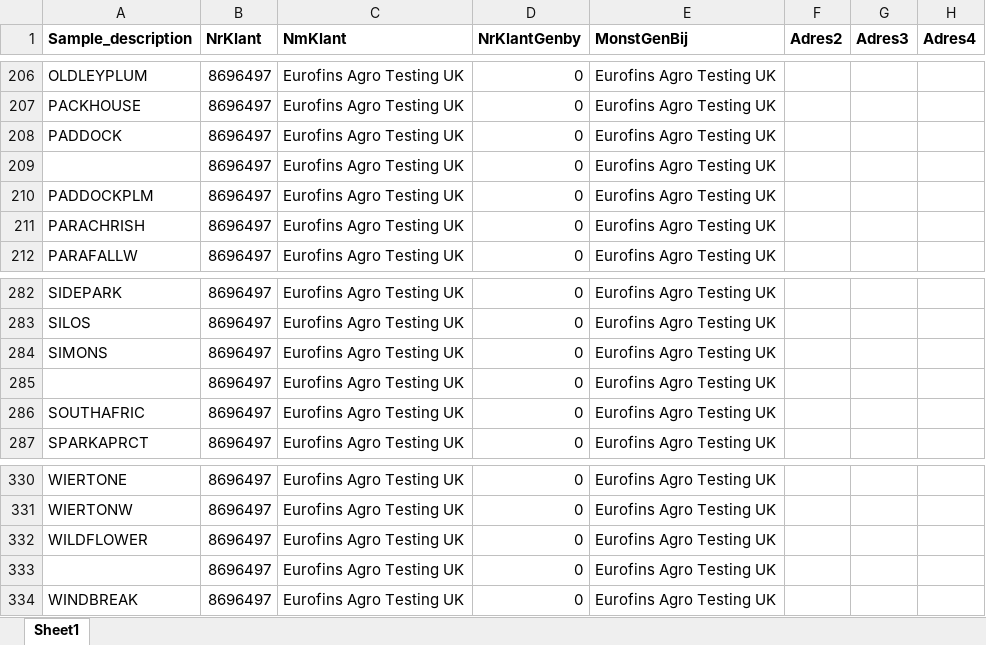
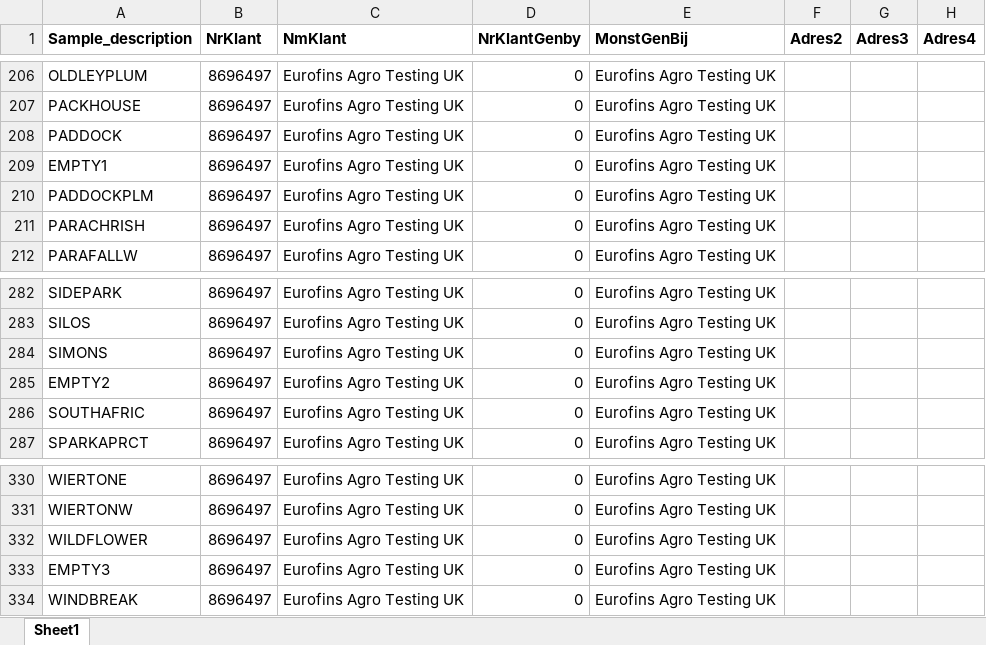
Before and after one commit to prycey77/soil-domain-service, an Excel workbook: src/lib/test.xlsx, sheet Sheet1, drawn as a sheet; only a part is shown, gaps mark what is left out; values as stored, in another font and other column widths than the file's, no borders; the diff names each change by its address in the sheet, - before the commit and + after, or states it on an @@ line.

```diff
--- a/src/lib/test.xlsx (sheet Sheet1)
+++ b/src/lib/test.xlsx (sheet Sheet1)
-A209 (Sample_description): (empty)
+A209 (Sample_description): EMPTY1
-A285 (Sample_description): (empty)
+A285 (Sample_description): EMPTY2
-A333 (Sample_description): (empty)
+A333 (Sample_description): EMPTY3
```
Also changed, not shown: 1 other file.
